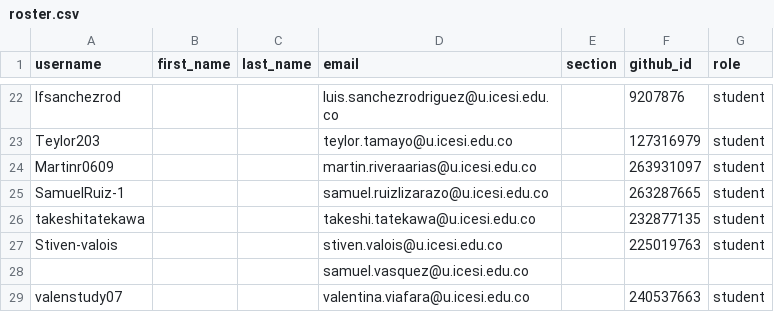
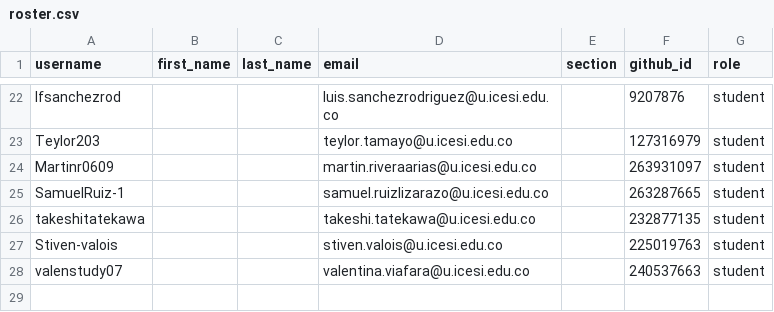
Before and after one commit to UniversidadIcesi-DCSI-BloqueAlgoritmos/classroom50, a CSV file: 2026-2-09830-apo2-g1/roster.csv, drawn as a sheet; only a part is shown, gaps mark what is left out; the diff names each change by its address in the sheet, - before the commit and + after, or states it on an @@ line.

Commit message:
[Classroom 50] Remove 1 unlinked roster row: 2026-2-09830-apo2-g1

```diff
--- a/2026-2-09830-apo2-g1/roster.csv
+++ b/2026-2-09830-apo2-g1/roster.csv
-row 28:  |  |  | samuel.vasquez@u.icesi.edu.co
```
